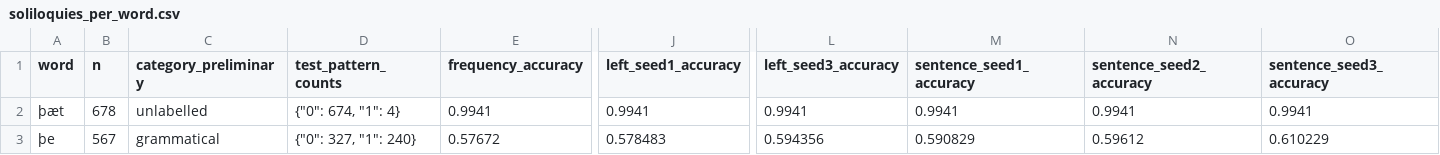
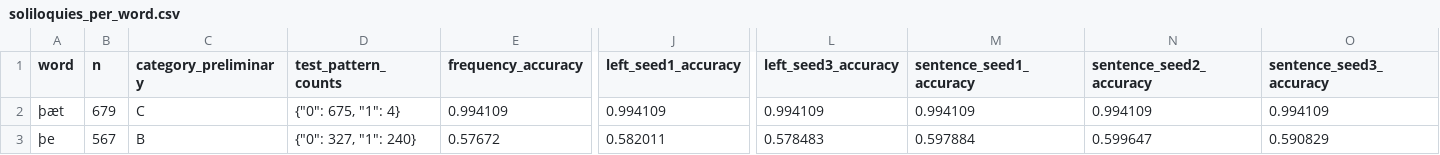
Before and after one commit to Ace3Z/coverage-context-convention, a CSV file: results/wikipron/soliloquies_per_word.csv, drawn as a sheet; only a part is shown, gaps mark what is left out; the diff covers the shown part only; the diff names each change by its address in the sheet, - before the commit and + after, or states it on an @@ line.

```diff
--- a/results/wikipron/soliloquies_per_word.csv
+++ b/results/wikipron/soliloquies_per_word.csv
-B2 (n): 678
+B2 (n): 679
-C2 (category_preliminary): unlabelled
+C2 (category_preliminary): C
-D2 (test_pattern_counts): {"0": 674, "1": 4}
+D2 (test_pattern_counts): {"0": 675, "1": 4}
-E2 (frequency_accuracy): 0.9941
+E2 (frequency_accuracy): 0.994109
-J2 (left_seed1_accuracy): 0.9941
+J2 (left_seed1_accuracy): 0.994109
-L2 (left_seed3_accuracy): 0.9941
+L2 (left_seed3_accuracy): 0.994109
-M2 (sentence_seed1_accuracy): 0.9941
+M2 (sentence_seed1_accuracy): 0.994109
-N2 (sentence_seed2_accuracy): 0.9941
+N2 (sentence_seed2_accuracy): 0.994109
-O2 (sentence_seed3_accuracy): 0.9941
+O2 (sentence_seed3_accuracy): 0.994109
-C3 (category_preliminary): grammatical
+C3 (category_preliminary): B
-J3 (left_seed1_accuracy): 0.578483
+J3 (left_seed1_accuracy): 0.582011
-L3 (left_seed3_accuracy): 0.594356
+L3 (left_seed3_accuracy): 0.578483
-M3 (sentence_seed1_accuracy): 0.590829
+M3 (sentence_seed1_accuracy): 0.597884
-N3 (sentence_seed2_accuracy): 0.59612
+N3 (sentence_seed2_accuracy): 0.599647
-O3 (sentence_seed3_accuracy): 0.610229
+O3 (sentence_seed3_accuracy): 0.590829
```
Also changed, not shown: 1 added row, 1 removed row and 57 edited cells elsewhere in this file, results/all/tauber_beowulf_per_word.csv, results/proposal/tauber_beowulf_per_word.csv, 47 other files.
